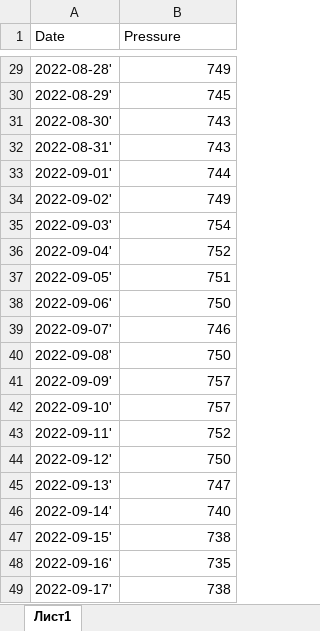
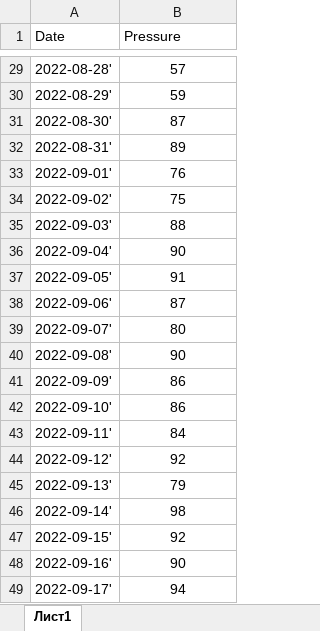
Before and after one commit to Glawary/Lab1, an Excel workbook: dates.xlsx, sheet Лист1, drawn as a sheet; only a part is shown, gaps mark what is left out; values as stored, in another font and other column widths than the file's, no borders; the diff covers the shown part only; the diff names each change by its address in the sheet, - before the commit and + after, or states it on an @@ line.

```diff
--- a/dates.xlsx (sheet Лист1)
+++ b/dates.xlsx (sheet Лист1)
-B29:B49 alignment: right
+B29:B49 alignment: center
-B29 (Pressure): 749
+B29 (Pressure): 57
-B30 (Pressure): 745
+B30 (Pressure): 59
-B31 (Pressure): 743
+B31 (Pressure): 87
-B32 (Pressure): 743
+B32 (Pressure): 89
-B33 (Pressure): 744
+B33 (Pressure): 76
-B34 (Pressure): 749
+B34 (Pressure): 75
-B35 (Pressure): 754
+B35 (Pressure): 88
-B36 (Pressure): 752
+B36 (Pressure): 90
-B37 (Pressure): 751
+B37 (Pressure): 91
-B38 (Pressure): 750
+B38 (Pressure): 87
-B39 (Pressure): 746
+B39 (Pressure): 80
-B40 (Pressure): 750
+B40 (Pressure): 90
-B41:B42 (Pressure): 757
+B41:B42 (Pressure): 86
-B43 (Pressure): 752
+B43 (Pressure): 84
-B44 (Pressure): 750
+B44 (Pressure): 92
-B45 (Pressure): 747
+B45 (Pressure): 79
-B46 (Pressure): 740
+B46 (Pressure): 98
-B47 (Pressure): 738
+B47 (Pressure): 92
-B48 (Pressure): 735
+B48 (Pressure): 90
-B49 (Pressure): 738
+B49 (Pressure): 94
```
Also changed, not shown: 27 edited cells and cell formats elsewhere in this sheet.
